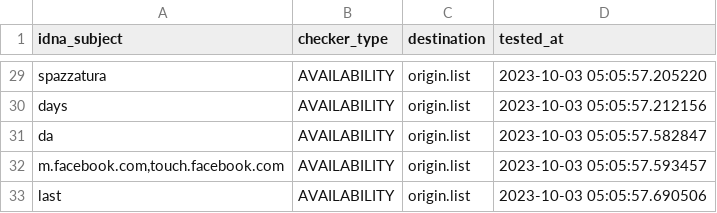
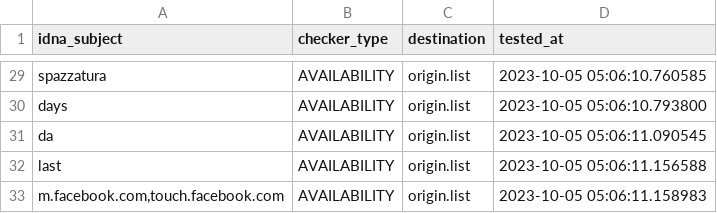
Before and after one commit to dead-hosts/xfiles_facebook_git_gioxx, a CSV file: .pyfunceble/inactive.csv, drawn as a sheet; only a part is shown, gaps mark what is left out; removed rows and columns are numbered as before the commit, all else as after; the diff covers the shown part only; the diff names each change by its address in the sheet, - before the commit and + after, or states it on an @@ line.

Commit message:
[Final/Result][Dead-Hosts::xfiles_facebook_git_gioxx] [GHA skip]
ZpI5yyqf4JQdpba3mbew_bCB

```diff
--- a/.pyfunceble/inactive.csv
+++ b/.pyfunceble/inactive.csv
-D29 (tested_at): 2023-10-03 05:05:57.205220
+D29 (tested_at): 2023-10-05 05:06:10.760585
-D30 (tested_at): 2023-10-03 05:05:57.212156
+D30 (tested_at): 2023-10-05 05:06:10.793800
-D31 (tested_at): 2023-10-03 05:05:57.582847
+D31 (tested_at): 2023-10-05 05:06:11.090545
-row 32: m.facebook.com,touch.facebook.com | AVAILABILITY | origin.list | 2023-10-03 05:05:57.593457
-D32 (tested_at): 2023-10-03 05:05:57.690506
+D32 (tested_at): 2023-10-05 05:06:11.156588
+row 33: m.facebook.com,touch.facebook.com | AVAILABILITY | origin.list | 2023-10-05 05:06:11.158983
```
Also changed, not shown: 1 added row, 1 removed row and 28 edited cells elsewhere in this file, 7 other files.
